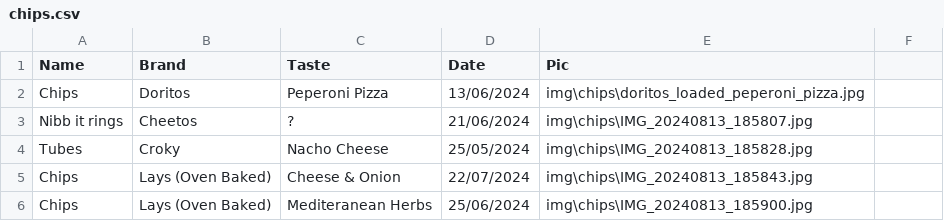
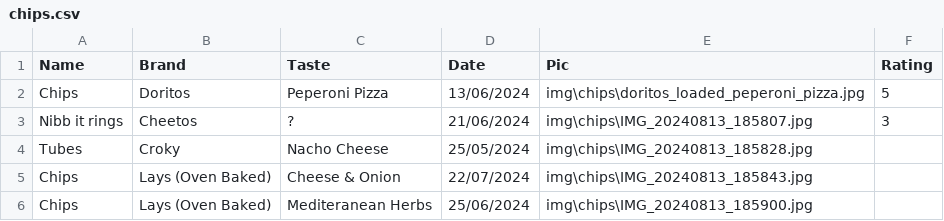
Before and after one commit to Thomasgerardu/static_thomasgerardu.github.io, a CSV file: chips.csv, drawn as a sheet; only a part is shown.

```diff
--- a/chips.csv
+++ b/chips.csv
@@ -1,4 +1,4 @@
-Name,Brand,Taste,Date,Pic
-Chips,Doritos,Peperoni Pizza,13/06/2024,img\chips\doritos_loaded_peperoni_pizza.jpg
-Nibb it rings,Cheetos,?,21/06/2024,img\chips\IMG_20240813_185807.jpg
+Name,Brand,Taste,Date,Pic,Rating
+Chips,Doritos,Peperoni Pizza,13/06/2024,img\chips\doritos_loaded_peperoni_pizza.jpg,5
+Nibb it rings,Cheetos,?,21/06/2024,img\chips\IMG_20240813_185807.jpg,3
 Tubes,Croky,Nacho Cheese,25/05/2024,img\chips\IMG_20240813_185828.jpg
```
Also changed, not shown: 7 other files.
